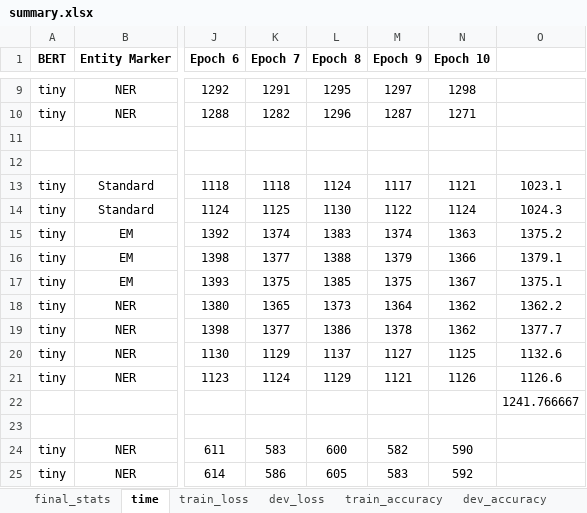
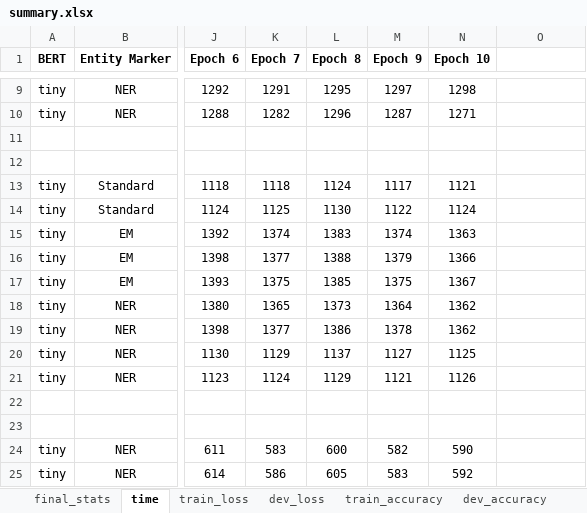
Before and after one commit to LimaEchoAlpha/nlp_chemical_patent_project, an Excel workbook: results/summary.xlsx, sheet time, drawn as a sheet; only a part is shown, gaps mark what is left out; values as stored, in another font and other column widths than the file's, no borders; the diff names each change by its address in the sheet, - before the commit and + after, or states it on an @@ line.

```diff
--- a/results/summary.xlsx (sheet time)
+++ b/results/summary.xlsx (sheet time)
-O13: 1023.1
+O13: (empty)
-O14: 1024.3
+O14: (empty)
-O15: 1375.2
+O15: (empty)
-O16: 1379.1
+O16: (empty)
-O17: 1375.1
+O17: (empty)
-O18: 1362.2
+O18: (empty)
-O19: 1377.7
+O19: (empty)
-O20: 1132.6
+O20: (empty)
-O21: 1126.6
+O21: (empty)
-O22: 1241.766667
+O22: (empty)
```
Also changed, not shown: 17 other files.
